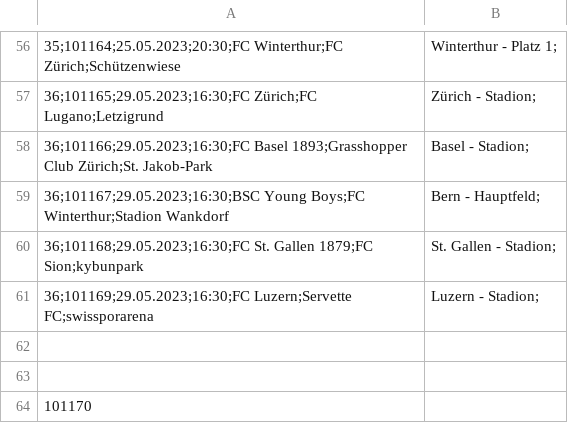
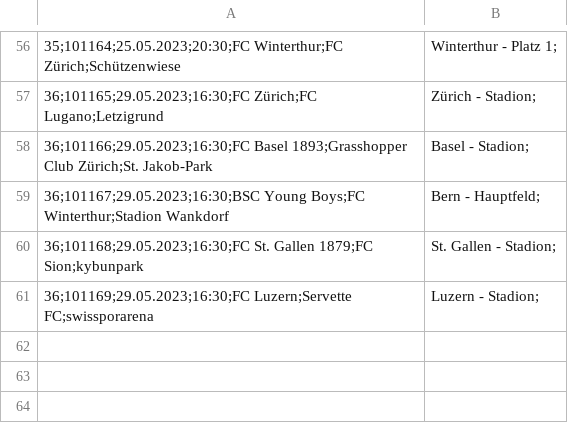
Before and after one commit to apollo29/csvdbadmin, a CSV file: app/games.csv, drawn as a sheet; only a part is shown, gaps mark what is left out.

```diff
--- a/app/games.csv
+++ b/app/games.csv
@@ -61,4 +61 @@
 36;101169;29.05.2023;16:30;FC Luzern;Servette FC;swissporarena, Luzern - Stadion;
-
-
-101170
```
Also changed, not shown: 26 other files.
